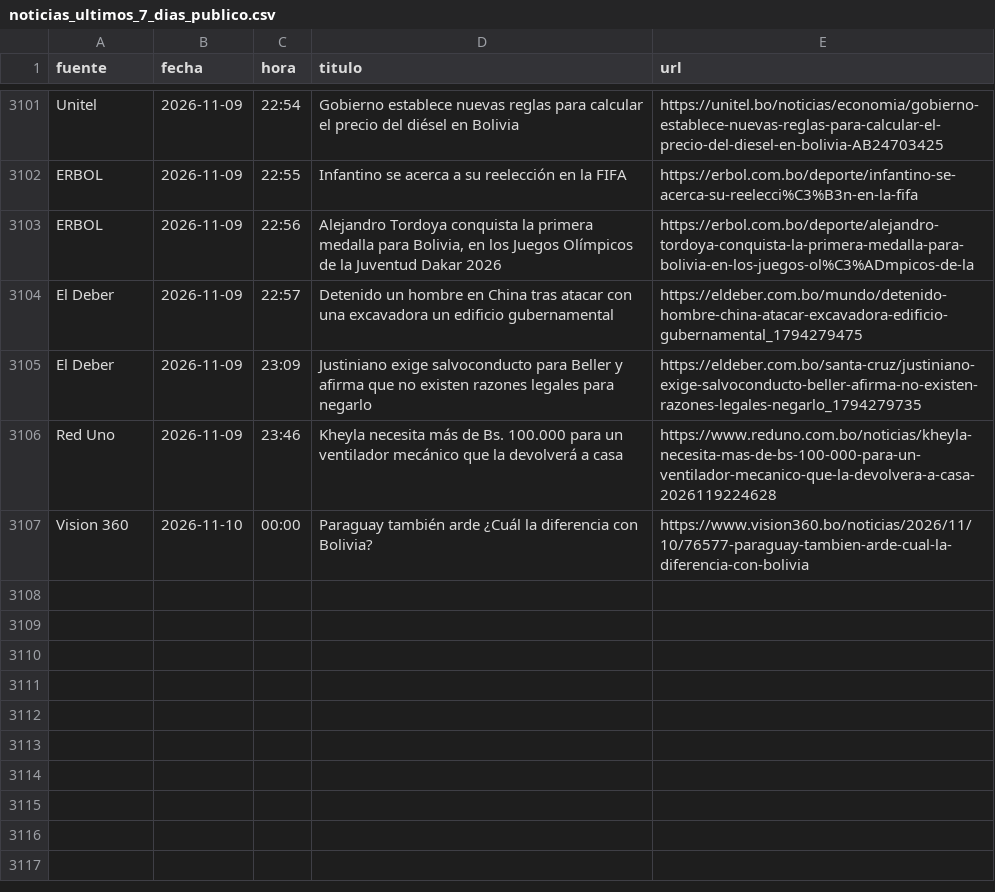
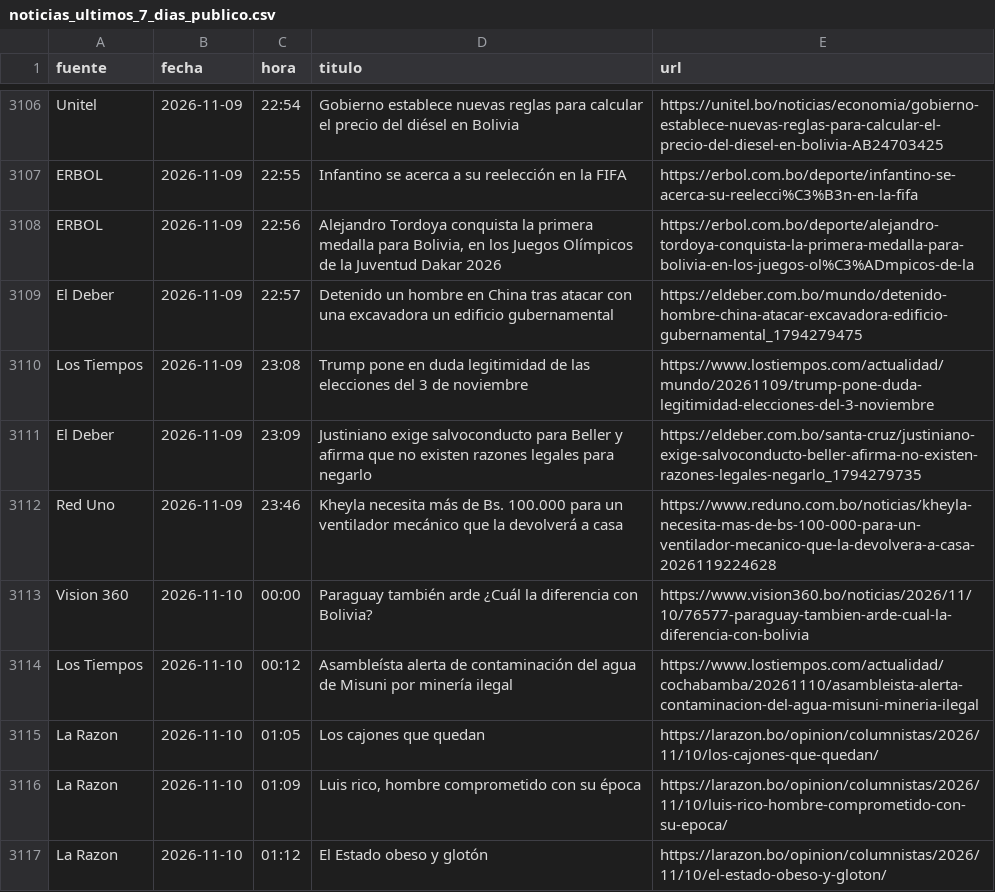
Before and after one commit to BohozX/Indices-de-Incertidumbre, a CSV file: noticias_ultimos_7_dias_publico.csv, drawn as a sheet; only a part is shown, gaps mark what is left out; the diff covers the shown part only.

```diff
--- a/noticias_ultimos_7_dias_publico.csv
+++ b/noticias_ultimos_7_dias_publico.csv
@@ -3104,2 +3109,3 @@ ERBOL,2026-11-09,22:56,"Alejandro Tordoya conquista la primera medalla para Boli
 El Deber,2026-11-09,22:57,Detenido un hombre en China tras atacar con una excavadora un edificio gubernamental,https://eldeber.com.bo/mundo/detenido-hombre-china-atacar-excavadora-edificio-gubernamental_1794279475
+Los Tiempos,2026-11-09,23:08,Trump pone en duda legitimidad de las elecciones del 3 de noviembre,https://www.lostiempos.com/actualidad/mundo/20261109/trump-pone-duda-legitimidad-elecciones-del-3-noviembre
 El Deber,2026-11-09,23:09,Justiniano exige salvoconducto para Beller y afirma que no existen razones legales para negarlo,https://eldeber.com.bo/santa-cruz/justiniano-exige-salvoconducto-beller-afirma-no-existen-razones-legales-negarlo_1794279735
@@ -3107 +3113,5 @@ Red Uno,2026-11-09,23:46,Kheyla necesita más de Bs. 100.000 para un ventilador
 Vision 360,2026-11-10,00:00,Paraguay también arde ¿Cuál la diferencia con Bolivia?,https://www.vision360.bo/noticias/2026/11/10/76577-paraguay-tambien-arde-cual-la-diferencia-con-bolivia
+Los Tiempos,2026-11-10,00:12,Asambleísta alerta de contaminación del agua de Misuni por minería ilegal,https://www.lostiempos.com/actualidad/cochabamba/20261110/asambleista-alerta-contaminacion-del-agua-misuni-mineria-ilegal
+La Razon,2026-11-10,01:05,Los cajones que quedan,https://larazon.bo/opinion/columnistas/2026/11/10/los-cajones-que-quedan/
+La Razon,2026-11-10,01:09,"Luis rico, hombre comprometido con su época",https://larazon.bo/opinion/columnistas/2026/11/10/luis-rico-hombre-comprometido-con-su-epoca/
+La Razon,2026-11-10,01:12,El Estado obeso y glotón,https://larazon.bo/opinion/columnistas/2026/11/10/el-estado-obeso-y-gloton/
```
Also changed, not shown: 13 added rows elsewhere in this file, 3 other files.
